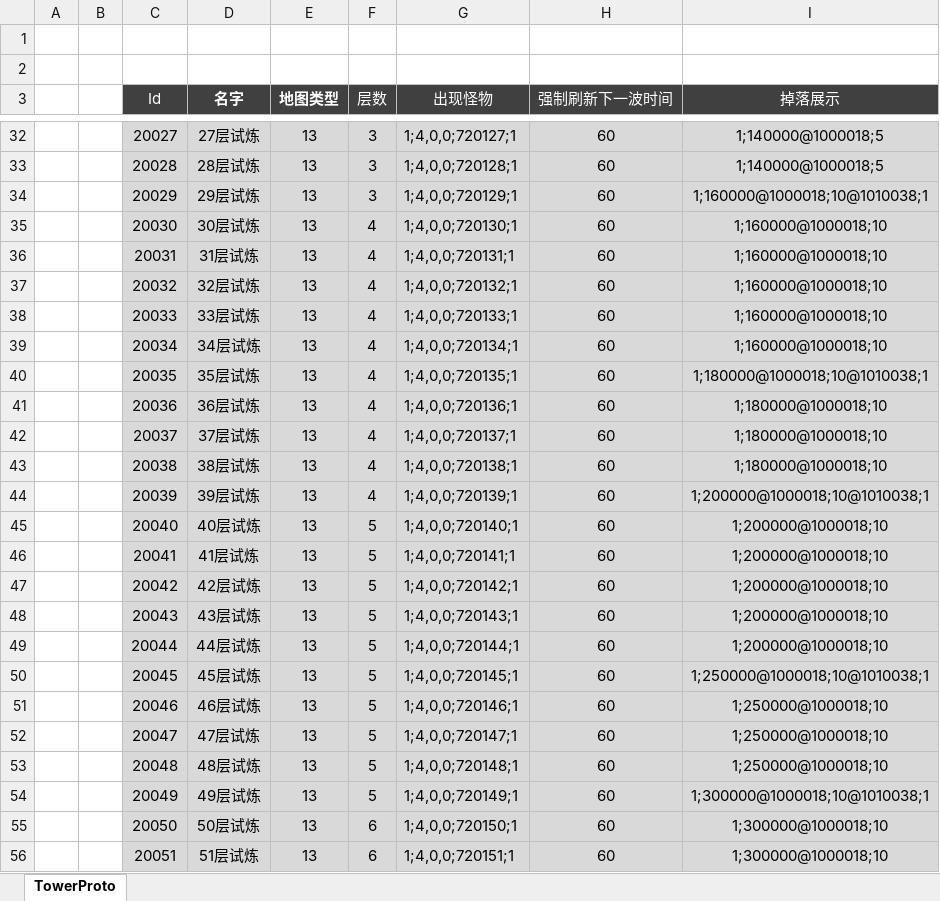
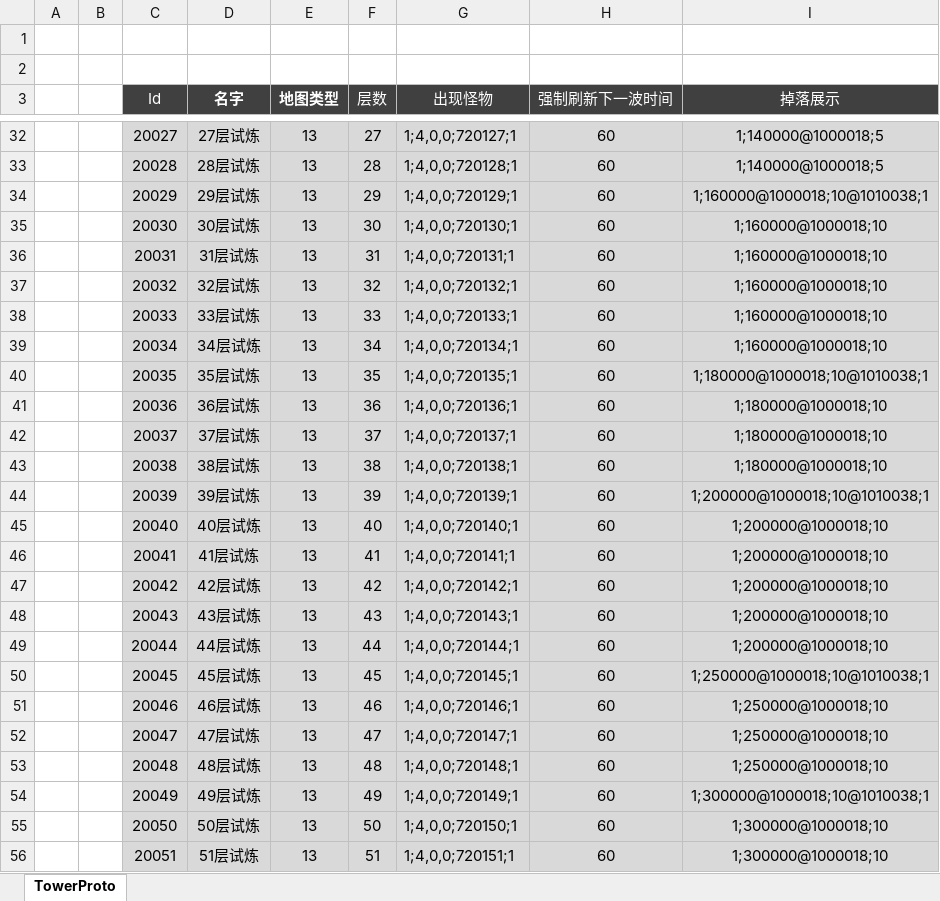
Before and after one commit to csyinghuochong/mengjing, an Excel workbook: Unity/Assets/Config/Excel/TowerConfig.xlsx, sheet TowerProto, drawn as a sheet; only a part is shown, gaps mark what is left out; values as stored, in another font and other column widths than the file's, no borders; table styles not drawn; the diff covers the shown part only; the diff names each change by its address in the sheet, - before the commit and + after, or states it on an @@ line.

```diff
--- a/Unity/Assets/Config/Excel/TowerConfig.xlsx (sheet TowerProto)
+++ b/Unity/Assets/Config/Excel/TowerConfig.xlsx (sheet TowerProto)
-F32 (层数): 3
+F32 (层数): 27
-F33 (层数): 3
+F33 (层数): 28
-F34 (层数): 3
+F34 (层数): 29
-F35 (层数): 4
+F35 (层数): 30
-F36 (层数): 4
+F36 (层数): 31
-F37 (层数): 4
+F37 (层数): 32
-F38 (层数): 4
+F38 (层数): 33
-F39 (层数): 4
+F39 (层数): 34
-F40 (层数): 4
+F40 (层数): 35
-F41 (层数): 4
+F41 (层数): 36
-F42 (层数): 4
+F42 (层数): 37
-F43 (层数): 4
+F43 (层数): 38
-F44 (层数): 4
+F44 (层数): 39
-F45 (层数): 5
+F45 (层数): 40
-F46 (层数): 5
+F46 (层数): 41
-F47 (层数): 5
+F47 (层数): 42
-F48 (层数): 5
+F48 (层数): 43
-F49 (层数): 5
+F49 (层数): 44
-F50 (层数): 5
+F50 (层数): 45
-F51 (层数): 5
+F51 (层数): 46
-F52 (层数): 5
+F52 (层数): 47
-F53 (层数): 5
+F53 (层数): 48
-F54 (层数): 5
+F54 (层数): 49
-F55 (层数): 6
+F55 (层数): 50
-F56 (层数): 6
+F56 (层数): 51
```
Also changed, not shown: 84 edited cells elsewhere in this sheet, 10 other files.
